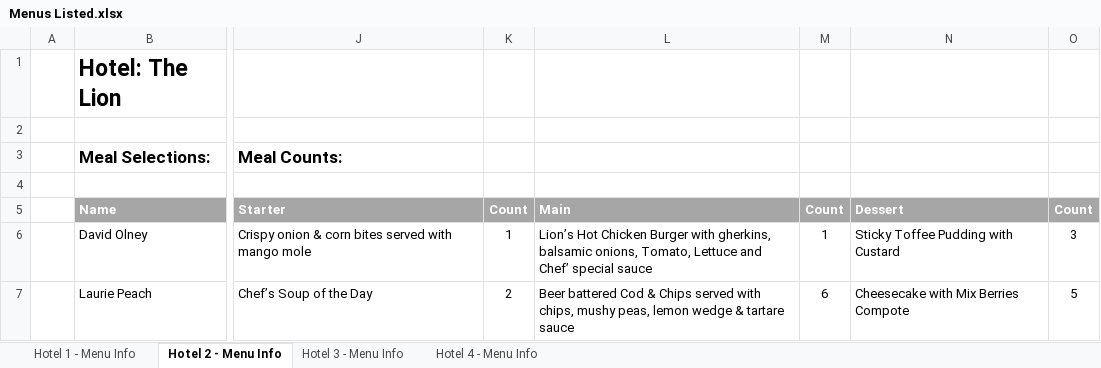
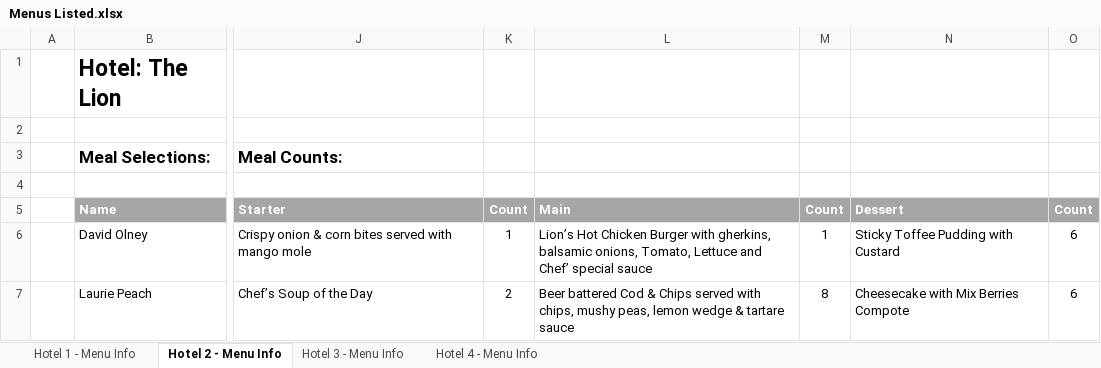
Before and after one commit to Ravensoak/C2C_Rides, an Excel workbook: files/Menus Listed.xlsx, sheet Hotel 2 - Menu Info, drawn as a sheet; only a part is shown, gaps mark what is left out; values as stored, in another font and other column widths than the file's, no borders; table styles not drawn; the diff covers the shown part only; the diff names each change by its address in the sheet, - before the commit and + after, or states it on an @@ line.

```diff
--- a/files/Menus Listed.xlsx (sheet Hotel 2 - Menu Info)
+++ b/files/Menus Listed.xlsx (sheet Hotel 2 - Menu Info)
-O6: 3
+O6: 6
-M7: 6
+M7: 8
-O7: 5
+O7: 6
```
Also changed, not shown: 4 added rows and 2 edited cells elsewhere in this sheet, sheet Hotel 4 - Menu Info, sheet Hotel 3 - Menu Info, sheet Hotel 1 - Menu Info, 8 other files.
